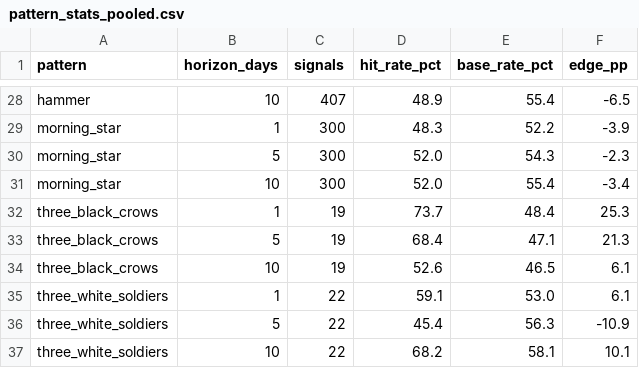
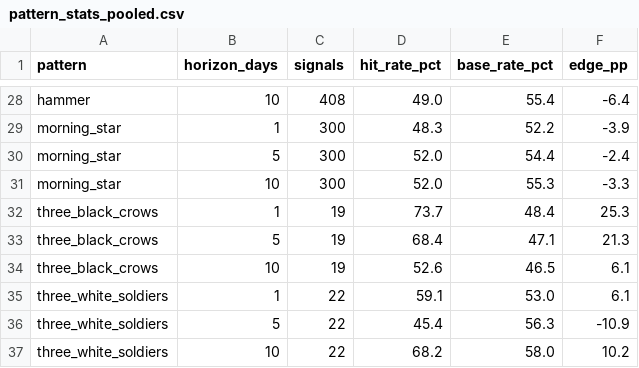
Before and after one commit to f20220970-debug/candlestick-pattern-engine, a CSV file: outputs/pattern_stats_pooled.csv, drawn as a sheet; only a part is shown, gaps mark what is left out; the diff covers the shown part only; the diff names each change by its address in the sheet, - before the commit and + after, or states it on an @@ line.

```diff
--- a/outputs/pattern_stats_pooled.csv
+++ b/outputs/pattern_stats_pooled.csv
-C28 (signals): 407
+C28 (signals): 408
-D28 (hit_rate_pct): 48.9
+D28 (hit_rate_pct): 49.0
-F28 (edge_pp): -6.5
+F28 (edge_pp): -6.4
-E30 (base_rate_pct): 54.3
+E30 (base_rate_pct): 54.4
-F30 (edge_pp): -2.3
+F30 (edge_pp): -2.4
-E31 (base_rate_pct): 55.4
+E31 (base_rate_pct): 55.3
-F31 (edge_pp): -3.4
+F31 (edge_pp): -3.3
-E37 (base_rate_pct): 58.1
+E37 (base_rate_pct): 58.0
-F37 (edge_pp): 10.1
+F37 (edge_pp): 10.2
```
Also changed, not shown: 31 edited cells elsewhere in this file, outputs/labelled_crude_oil.csv, outputs/labelled_gold.csv, 9 other files.
